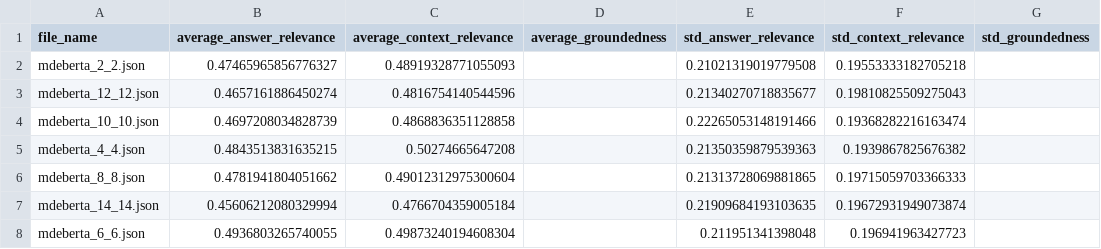
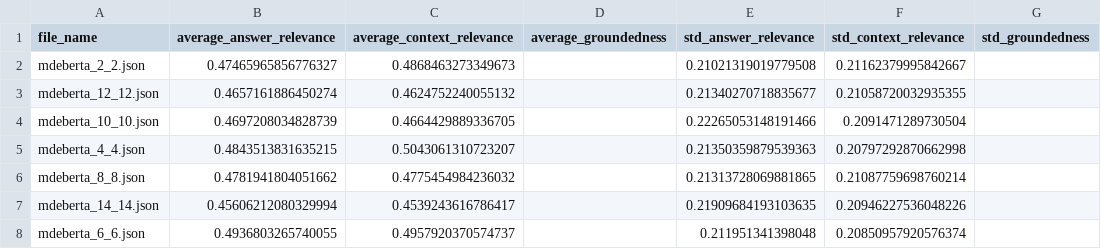
Before and after one commit to PanosGriziotis/QA-system, a CSV file: dev/evaluation/nlu_test_data/reports/mdeberta_results_report.csv, drawn as a sheet; only a part is shown; the diff names each change by its address in the sheet, - before the commit and + after, or states it on an @@ line.

```diff
--- a/dev/evaluation/nlu_test_data/reports/mdeberta_results_report.csv
+++ b/dev/evaluation/nlu_test_data/reports/mdeberta_results_report.csv
-C2 (average_context_relevance): 0.48919328771055093
+C2 (average_context_relevance): 0.4868463273349673
-F2 (std_context_relevance): 0.19553333182705218
+F2 (std_context_relevance): 0.21162379995842667
-C3 (average_context_relevance): 0.4816754140544596
+C3 (average_context_relevance): 0.4624752240055132
-F3 (std_context_relevance): 0.19810825509275043
+F3 (std_context_relevance): 0.21058720032935355
-C4 (average_context_relevance): 0.4868836351128858
+C4 (average_context_relevance): 0.4664429889336705
-F4 (std_context_relevance): 0.19368282216163474
+F4 (std_context_relevance): 0.2091471289730504
-C5 (average_context_relevance): 0.50274665647208
+C5 (average_context_relevance): 0.5043061310723207
-F5 (std_context_relevance): 0.1939867825676382
+F5 (std_context_relevance): 0.20797292870662998
-C6 (average_context_relevance): 0.49012312975300604
+C6 (average_context_relevance): 0.4775454984236032
-F6 (std_context_relevance): 0.19715059703366333
+F6 (std_context_relevance): 0.21087759698760214
-C7 (average_context_relevance): 0.4766704359005184
+C7 (average_context_relevance): 0.4539243616786417
-F7 (std_context_relevance): 0.19672931949073874
+F7 (std_context_relevance): 0.20946227536048226
-C8 (average_context_relevance): 0.49873240194608304
+C8 (average_context_relevance): 0.4957920370574737
-F8 (std_context_relevance): 0.196941963427723
+F8 (std_context_relevance): 0.20850957920576374
```
Also changed, not shown: dev/evaluation/nlu_test_data/reports/mdeberta_results_report_per_intent.csv, 14 other files.
